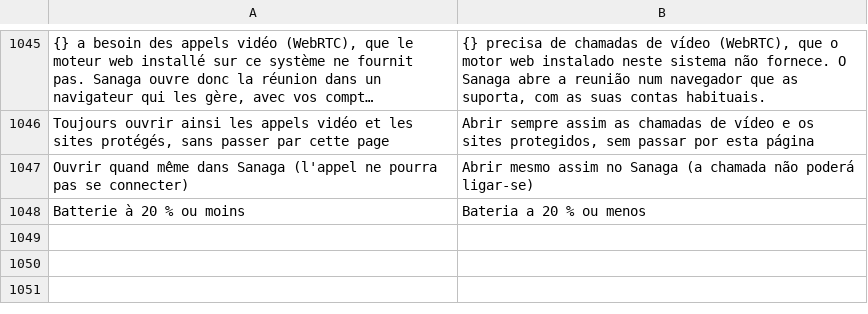
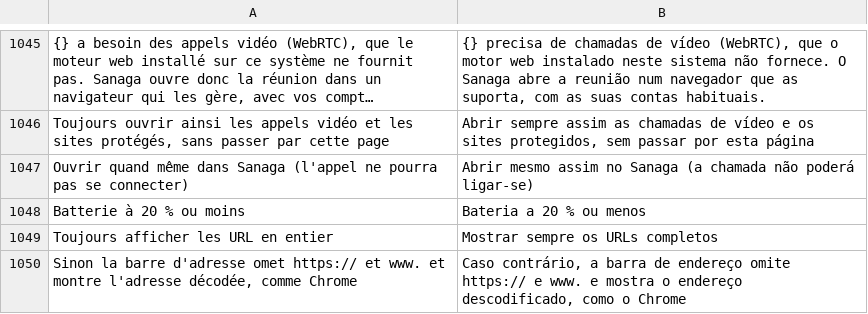
Before and after one commit to grassfieldhq/sanaga, a TSV file: assets/i18n/pt.tsv, drawn as a sheet; only a part is shown, gaps mark what is left out; long unchanged cells end in …; the diff names each change by its address in the sheet, - before the commit and + after, or states it on an @@ line.

Commit message:
Address bar shows the page's address (site + dimmed path), Chrome's 'Always show full URLs' option
Read in Chrome (Deep mode): the address bar shortens URLs and offers 'Toujours afficher les URL en entier' (fr.pak 10536, kShowFullUrlsMenuItem 0x1cc305a). Sanaga showed only the host, which stayed the same within a site. display_url() with a test; full_urls setting; MECHANICS.md and mechanics.json updated.

```diff
--- a/assets/i18n/pt.tsv
+++ b/assets/i18n/pt.tsv
+row 1049: Toujours afficher les URL en entier | Mostrar sempre os URLs completos
+row 1050: Sinon la barre d'adresse omet https:// et www. et montre l'adresse décodée, comme Chrome | Caso contrário, a barra de endereço omite https:// e www. e mostra o endereço descodificado, como o Chrome
```
Also changed, not shown: assets/i18n/de.tsv, assets/i18n/en.tsv, 8 other files.
